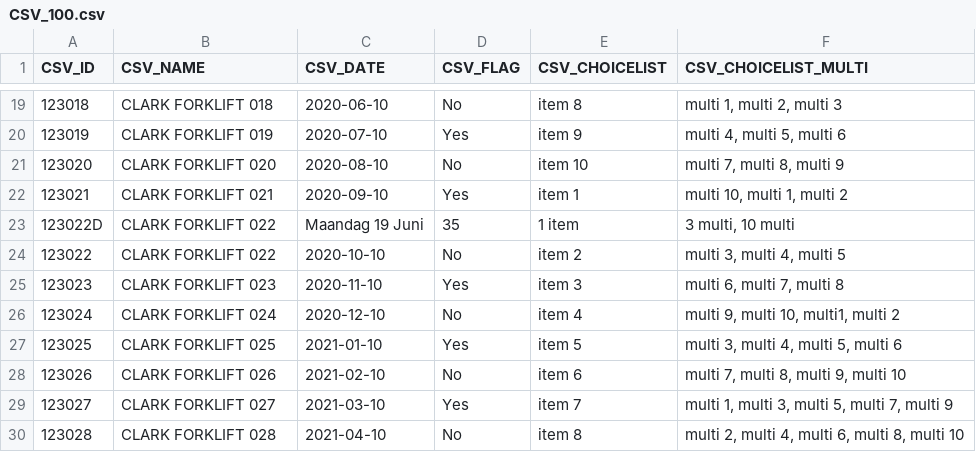
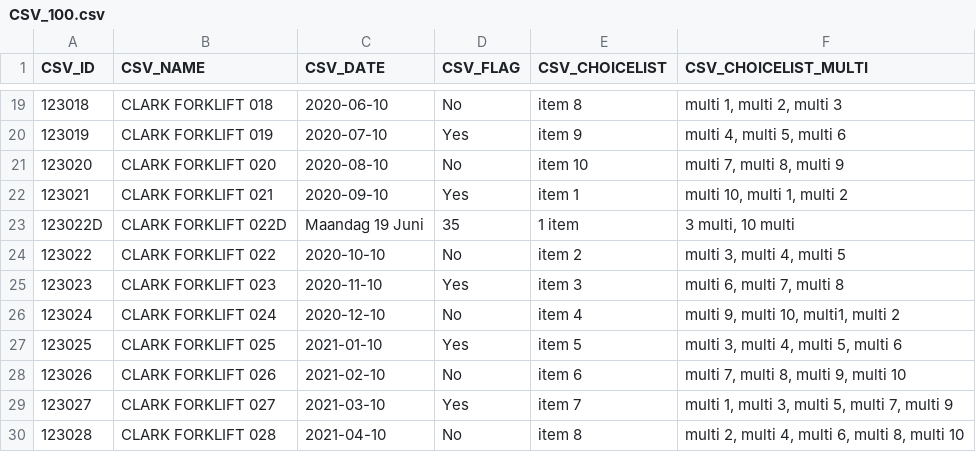
Before and after one commit to PJDEB/Pozyx, a CSV file: CSV_100.csv, drawn as a sheet; only a part is shown, gaps mark what is left out.

Commit message:
Update CSV_100.csv

```diff
--- a/CSV_100.csv
+++ b/CSV_100.csv
@@ -22,3 +22,3 @@ CSV_ID,CSV_NAME,CSV_DATE,CSV_FLAG,CSV_CHOICELIST,CSV_CHOICELIST_MULTI
 123021,CLARK FORKLIFT 021,2020-09-10,Yes,item 1,"multi 10, multi 1, multi 2"
-123022D, CLARK FORKLIFT 022, Maandag 19 Juni, 35, 1 item, "3 multi, 10 multi"
+123022D, CLARK FORKLIFT 022D, Maandag 19 Juni, 35, 1 item, "3 multi, 10 multi"
 123022,CLARK FORKLIFT 022,2020-10-10,No,item 2,"multi 3, multi 4, multi 5"
```
